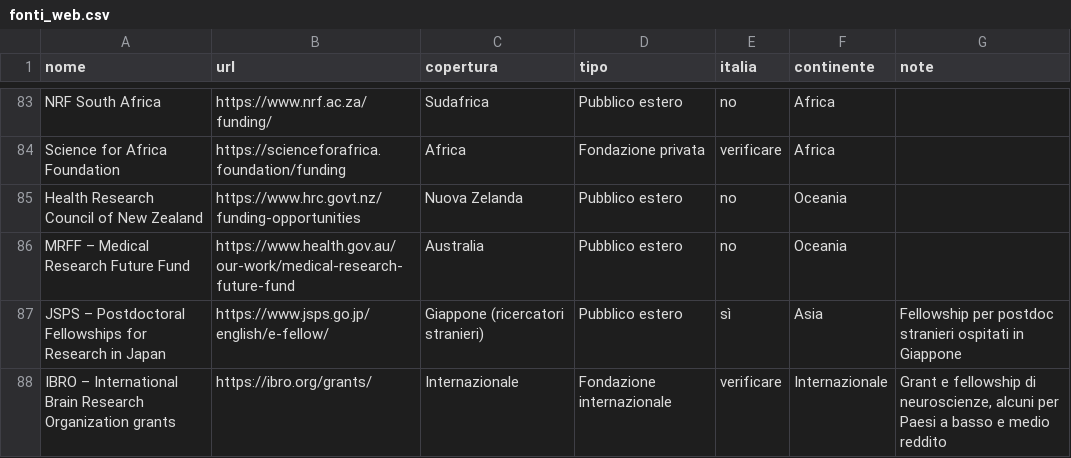
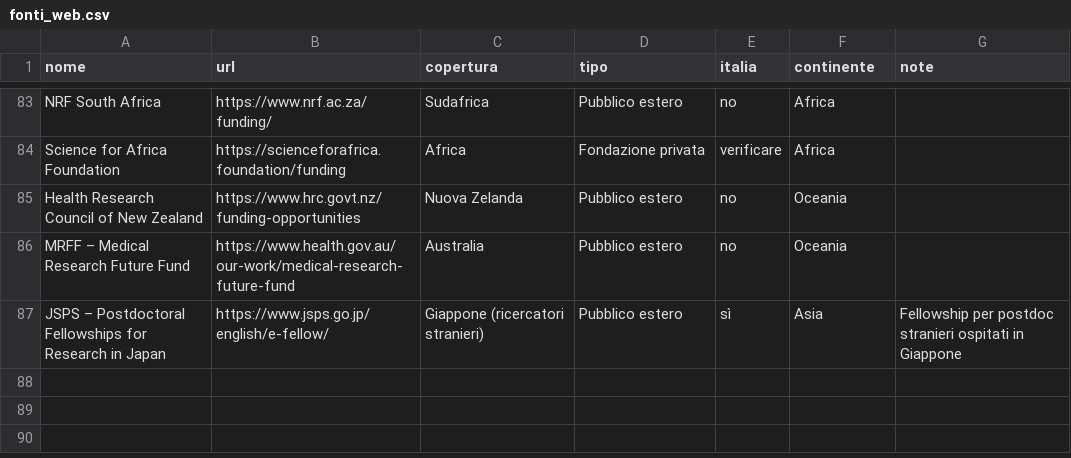
Before and after one commit to Stefanodoro91/GrantFinder, a CSV file: fonti_web.csv, drawn as a sheet; only a part is shown, gaps mark what is left out.

```diff
--- a/fonti_web.csv
+++ b/fonti_web.csv
@@ -87,2 +87 @@ MRFF – Medical Research Future Fund;https://www.health.gov.au/our-work/medical
 JSPS – Postdoctoral Fellowships for Research in Japan;https://www.jsps.go.jp/english/e-fellow/;Giappone (ricercatori stranieri);Pubblico estero;sì;Asia;Fellowship per postdoc stranieri ospitati in Giappone
-IBRO – International Brain Research Organization grants;https://ibro.org/grants/;Internazionale;Fondazione internazionale;verificare;Internazionale;Grant e fellowship di neuroscienze, alcuni per Paesi a basso e medio reddito
```
